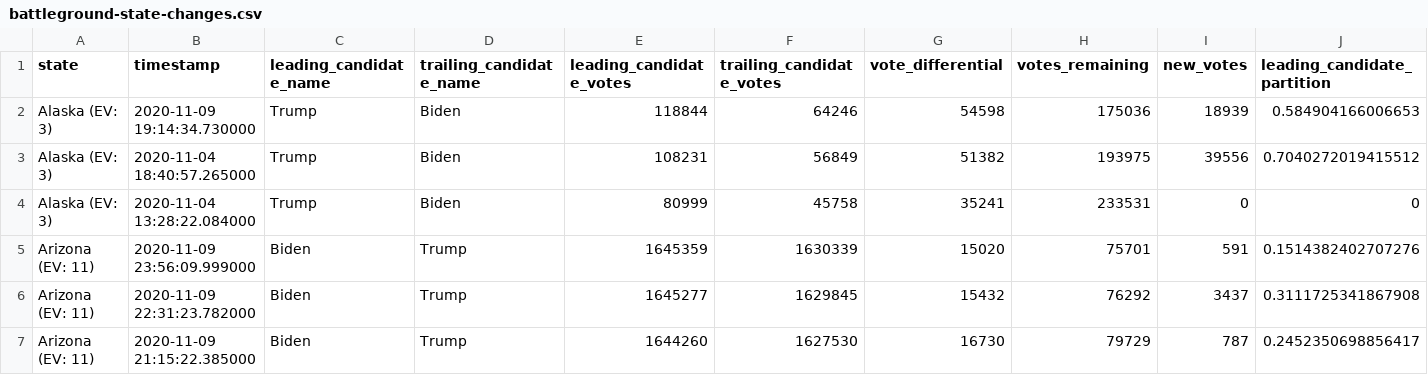
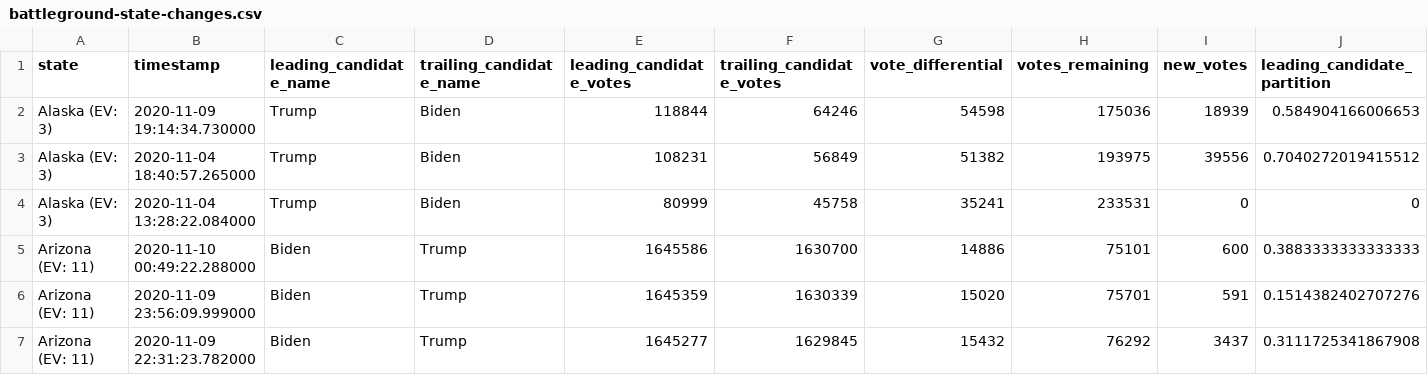
Before and after one commit to hugovk/nyt-2020-election-scraper, a CSV file: battleground-state-changes.csv, drawn as a sheet; only a part is shown; the shorter side is filled out with more unchanged rows; rows hold the shown columns only; the diff names each change by its address in the sheet, - before the commit and + after, or states it on an @@ line.

```diff
--- a/battleground-state-changes.csv
+++ b/battleground-state-changes.csv
+row 5: Arizona (EV: 11) | 2020-11-10 00:49:22.288000 | Biden | Trump | 1645586 | 1630700 | 14886 | 75101 | 600 | 0.3883333333333333
```
Also changed, not shown: 4 other files.
